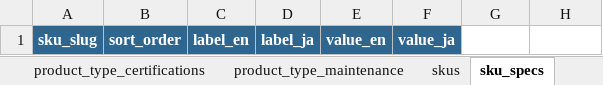
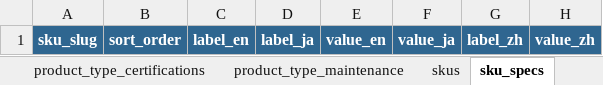
Before and after one commit to Michaelliu0102/camari-japan-website, an Excel workbook: data/import/alcantara/alcantara.xlsx, sheet sku_specs, drawn as a sheet; values as stored, in another font and other column widths than the file's, no borders; the diff names each change by its address in the sheet, - before the commit and + after, or states it on an @@ line.

```diff
--- a/data/import/alcantara/alcantara.xlsx (sheet sku_specs)
+++ b/data/import/alcantara/alcantara.xlsx (sheet sku_specs)
-G1: (empty)
+G1: label_zh
-G1:H1 fill: none
+G1:H1 fill: #2F6690
-H1: (empty)
+H1: value_zh
```
Also changed, not shown: sheet product_types, sheet skus, sheet product_type_downloads, sheet product_type_maintenance, sheet product_type_specs, sheet sku_case_gallery, 1 more sheet, data/import/fabric/fabric.xlsx, data/import/leather/leather.xlsx, 8 other files.
